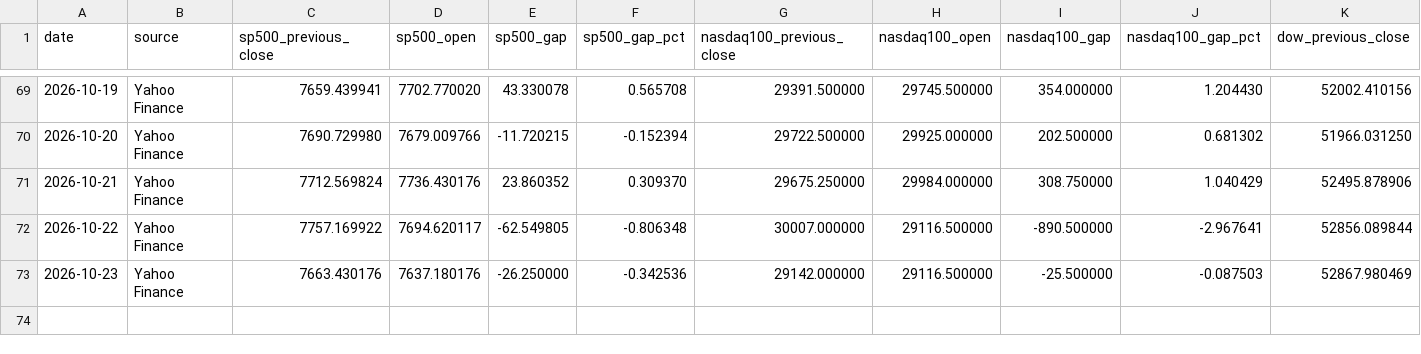
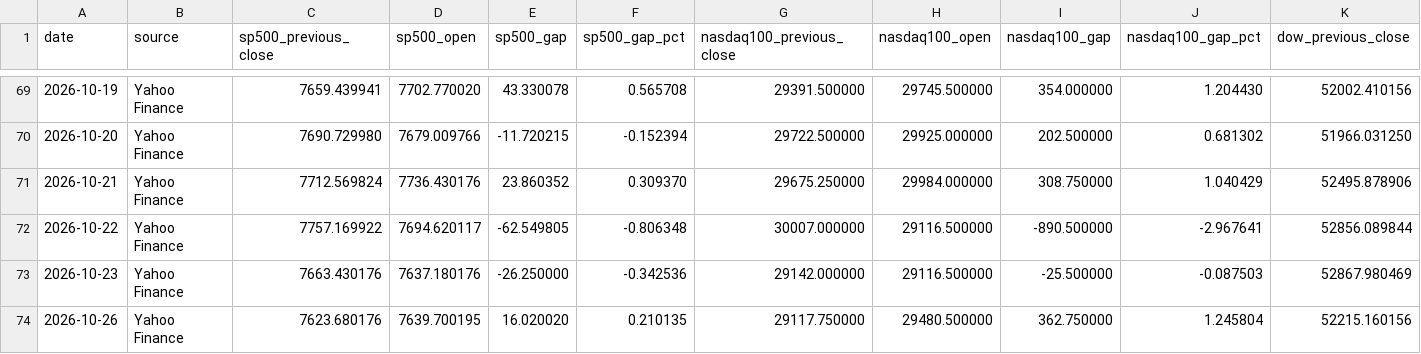
Before and after one commit to WillGaoLab/Daily_Market_Tracker, a CSV file: data/history.csv, drawn as a sheet; only a part is shown, gaps mark what is left out; rows hold the shown columns only; the diff names each change by its address in the sheet, - before the commit and + after, or states it on an @@ line.

```diff
--- a/data/history.csv
+++ b/data/history.csv
+row 74: 2026-10-26 | Yahoo Finance | 7623.680176 | 7639.700195 | 16.020020 | 0.210135 | 29117.750000 | 29480.500000 | 362.750000 | 1.245804 | 52215.160156
```
Also changed, not shown: 1 other file.
